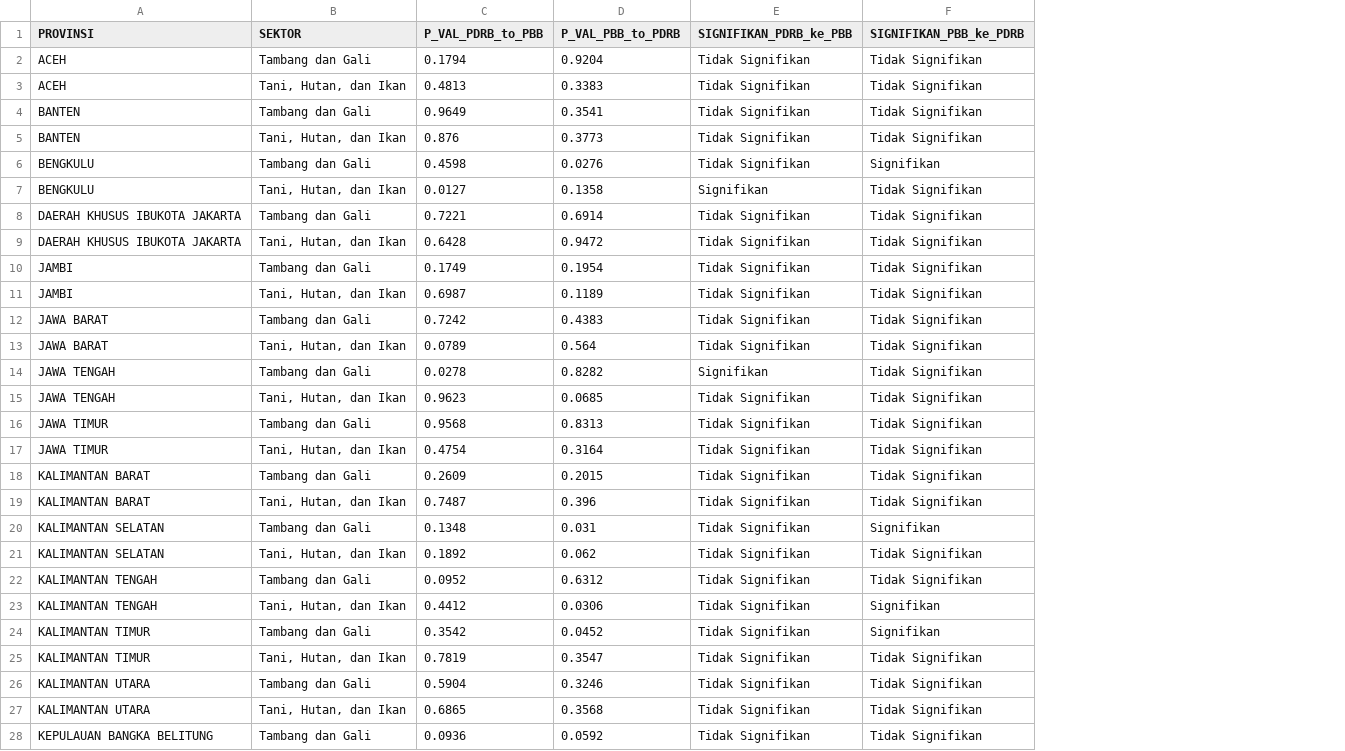
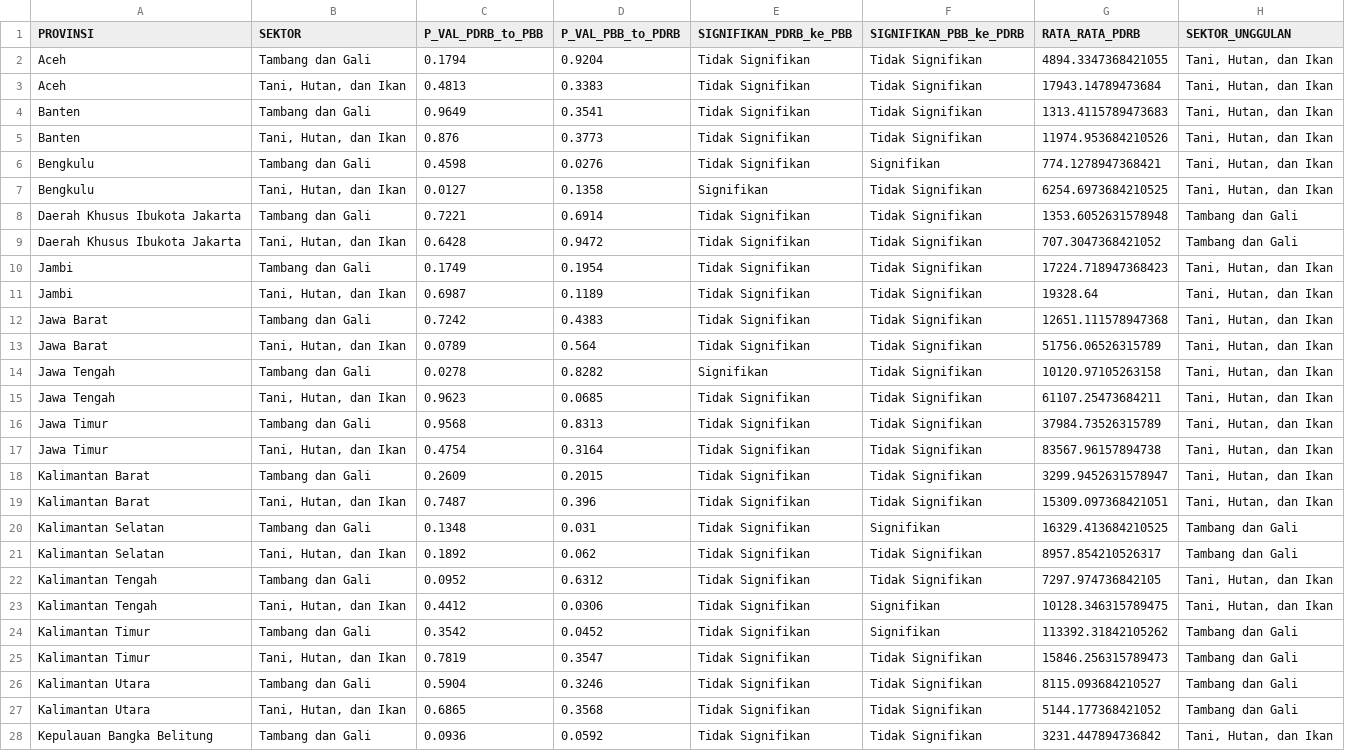
Before and after one commit to sandicunsf-debug/terbiritbirit, a CSV file: tabel_hasil_granger_peta.csv, drawn as a sheet; only a part is shown; the diff covers the shown part only; the diff names each change by its address in the sheet, - before the commit and + after, or states it on an @@ line.

Commit message:
Add files via upload

```diff
--- a/tabel_hasil_granger_peta.csv
+++ b/tabel_hasil_granger_peta.csv
+column G (RATA_RATA_PDRB), rows 2-28: 4894.3347368421055 | 17943.14789473684 | 1313.4115789473683 | 11974.953684210526 | 774.1278947368421 | 6254.6973684210525 | 1353.6052631578948 | 707.3047368421052 | 17224.718947368423 | 19328.64 | 12651.111578947368 | 51756.06526315789 | 10120.97105263158 | 61107.25473684211 | 37984.73526315789 | 83567.96157894738 | 3299.9452631578947 | 15309.097368421051 | 16329.413684210525 | 8957.854210526317 | 7297.974736842105 | 10128.346315789475 | 113392.31842105262 | 15846.256315789473 | 8115.093684210527 | 5144.177368421052 | 3231.447894736842
+column H (SEKTOR_UNGGULAN), rows 2-28: Tani, Hutan, dan Ikan | Tani, Hutan, dan Ikan | Tani, Hutan, dan Ikan | Tani, Hutan, dan Ikan | Tani, Hutan, dan Ikan | Tani, Hutan, dan Ikan | Tambang dan Gali | Tambang dan Gali | Tani, Hutan, dan Ikan | Tani, Hutan, dan Ikan | Tani, Hutan, dan Ikan | Tani, Hutan, dan Ikan | Tani, Hutan, dan Ikan | Tani, Hutan, dan Ikan | Tani, Hutan, dan Ikan | Tani, Hutan, dan Ikan | Tani, Hutan, dan Ikan | Tani, Hutan, dan Ikan | Tambang dan Gali | Tambang dan Gali | Tani, Hutan, dan Ikan | Tani, Hutan, dan Ikan | Tambang dan Gali | Tambang dan Gali | Tambang dan Gali | Tambang dan Gali | Tani, Hutan, dan Ikan
-A2:A3 (PROVINSI): ACEH
+A2:A3 (PROVINSI): Aceh
-A4:A5 (PROVINSI): BANTEN
+A4:A5 (PROVINSI): Banten
-A6:A7 (PROVINSI): BENGKULU
+A6:A7 (PROVINSI): Bengkulu
-A8:A9 (PROVINSI): DAERAH KHUSUS IBUKOTA JAKARTA
+A8:A9 (PROVINSI): Daerah Khusus Ibukota Jakarta
-A10:A11 (PROVINSI): JAMBI
+A10:A11 (PROVINSI): Jambi
-A12:A13 (PROVINSI): JAWA BARAT
+A12:A13 (PROVINSI): Jawa Barat
-A14:A15 (PROVINSI): JAWA TENGAH
+A14:A15 (PROVINSI): Jawa Tengah
-A16:A17 (PROVINSI): JAWA TIMUR
+A16:A17 (PROVINSI): Jawa Timur
-A18:A19 (PROVINSI): KALIMANTAN BARAT
+A18:A19 (PROVINSI): Kalimantan Barat
-A20:A21 (PROVINSI): KALIMANTAN SELATAN
+A20:A21 (PROVINSI): Kalimantan Selatan
-A22:A23 (PROVINSI): KALIMANTAN TENGAH
+A22:A23 (PROVINSI): Kalimantan Tengah
-A24:A25 (PROVINSI): KALIMANTAN TIMUR
+A24:A25 (PROVINSI): Kalimantan Timur
-A26:A27 (PROVINSI): KALIMANTAN UTARA
+A26:A27 (PROVINSI): Kalimantan Utara
-A28 (PROVINSI): KEPULAUAN BANGKA BELITUNG
+A28 (PROVINSI): Kepulauan Bangka Belitung
```
Also changed, not shown: 19 edited cells elsewhere in this file.
